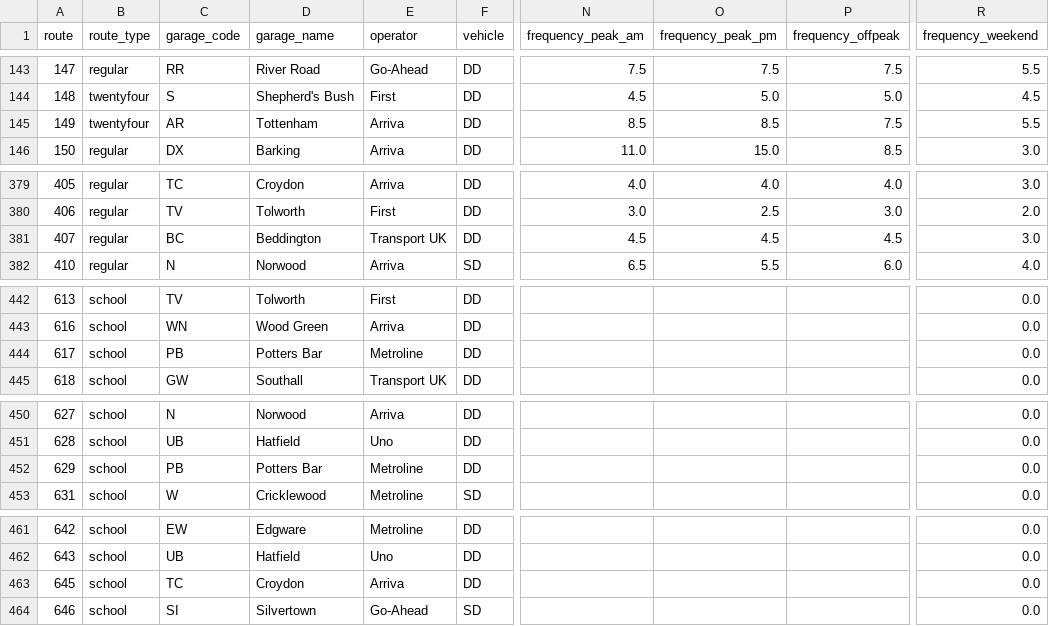
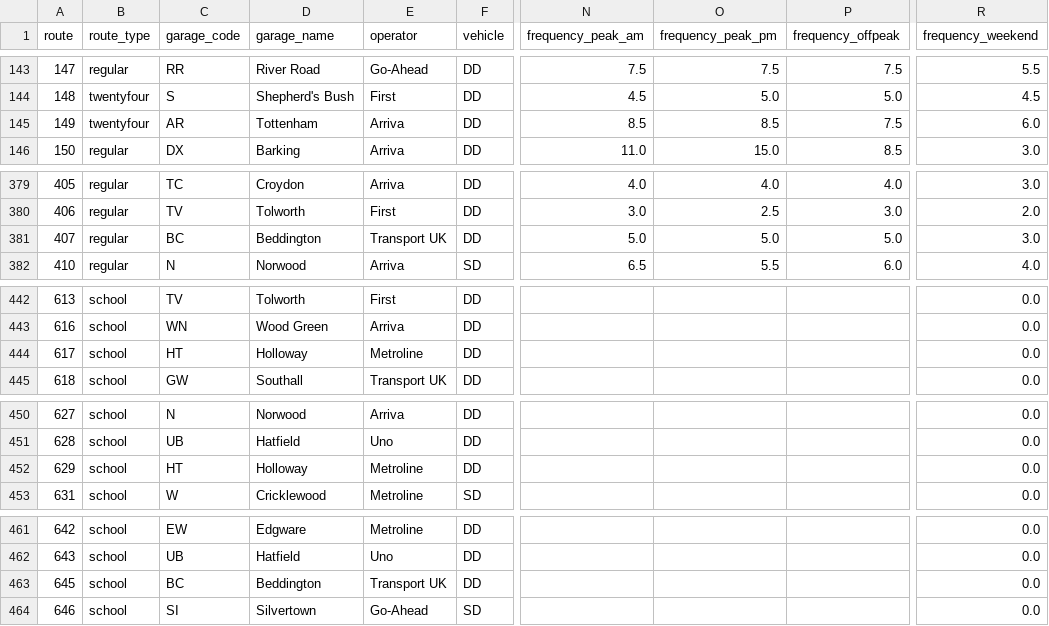
Before and after one commit to OmGaler/RouteMapster, a CSV file: data/processed/route_summary.csv, drawn as a sheet; only a part is shown, gaps mark what is left out; the diff covers the shown part only; the diff names each change by its address in the sheet, - before the commit and + after, or states it on an @@ line.

```diff
--- a/data/processed/route_summary.csv
+++ b/data/processed/route_summary.csv
-R145 (frequency_weekend): 5.5
+R145 (frequency_weekend): 6.0
-N381 (frequency_peak_am): 4.5
+N381 (frequency_peak_am): 5.0
-O381 (frequency_peak_pm): 4.5
+O381 (frequency_peak_pm): 5.0
-P381 (frequency_offpeak): 4.5
+P381 (frequency_offpeak): 5.0
-C444 (garage_code): PB
+C444 (garage_code): HT
-D444 (garage_name): Potters Bar
+D444 (garage_name): Holloway
-C452 (garage_code): PB
+C452 (garage_code): HT
-D452 (garage_name): Potters Bar
+D452 (garage_name): Holloway
-C463 (garage_code): TC
+C463 (garage_code): BC
-D463 (garage_name): Croydon
+D463 (garage_name): Beddington
-E463 (operator): Arriva
+E463 (operator): Transport UK
```
Also changed, not shown: 18 edited cells elsewhere in this file, 3 other files.
